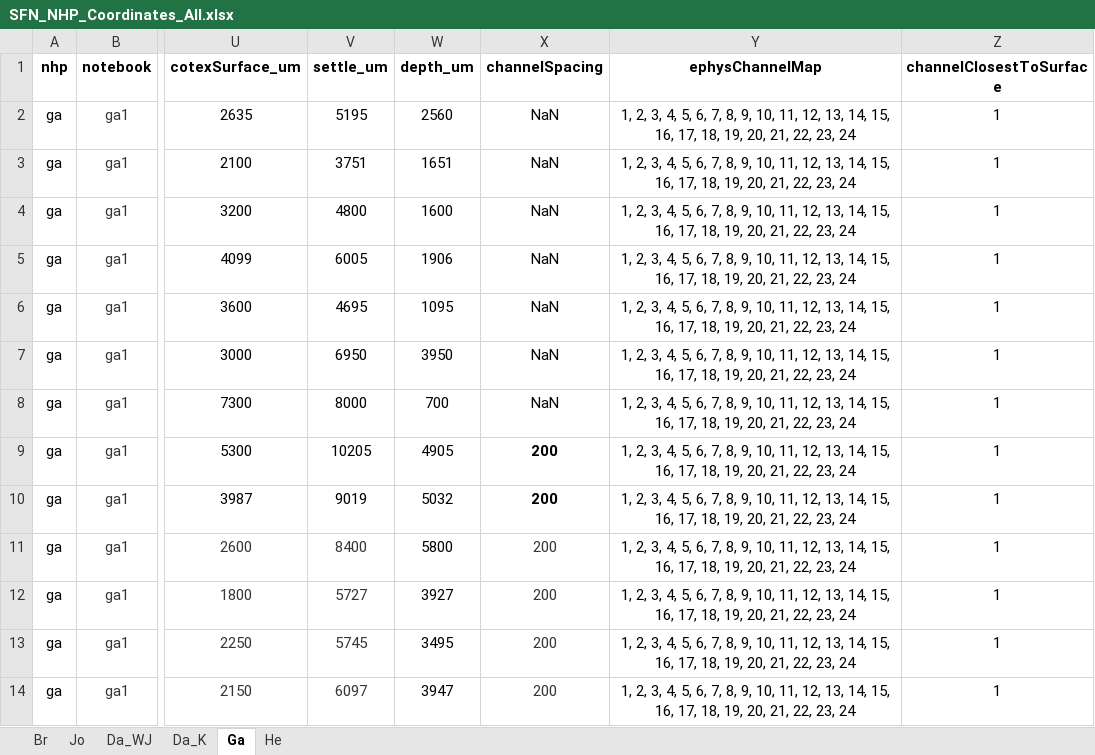
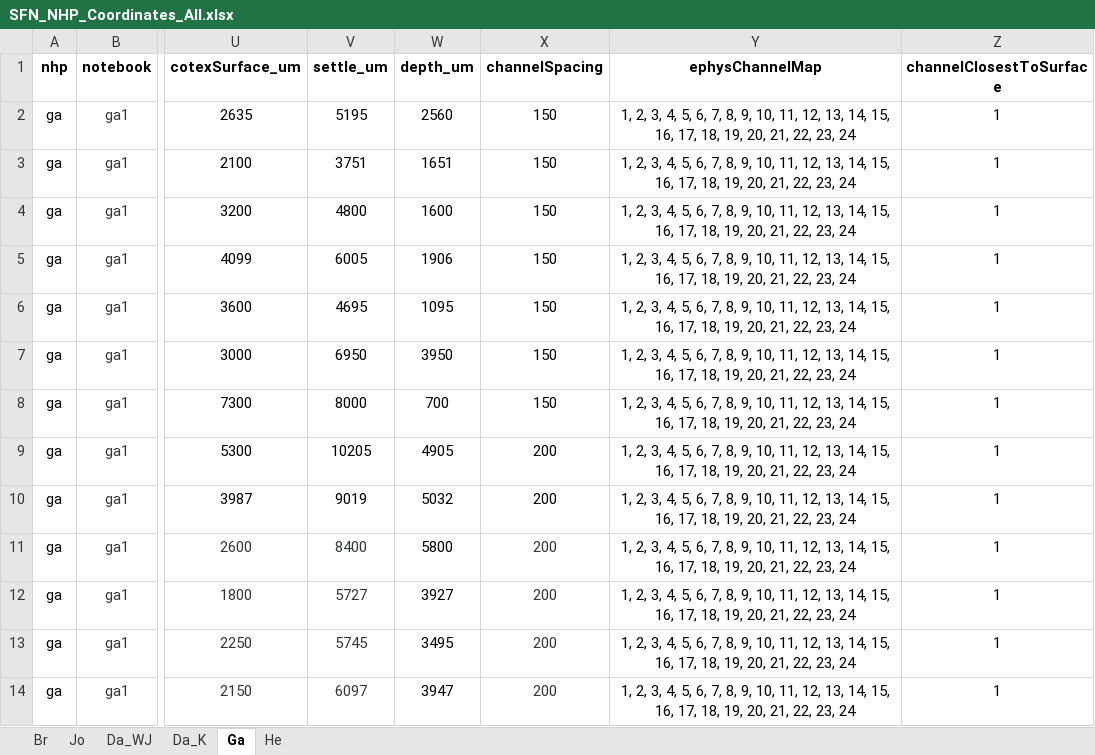
Before and after one commit to chenchals/schallab-spatial, an Excel workbook: config/SFN_NHP_Coordinates_All.xlsx, sheet Ga, drawn as a sheet; only a part is shown, gaps mark what is left out; values as stored, in another font and other column widths than the file's, no borders; the diff names each change by its address in the sheet, - before the commit and + after, or states it on an @@ line.

Commit message:
Added He and Ga interchannel spacing values

```diff
--- a/config/SFN_NHP_Coordinates_All.xlsx (sheet Ga)
+++ b/config/SFN_NHP_Coordinates_All.xlsx (sheet Ga)
-X2:X8 (channelSpacing): NaN
+X2:X8 (channelSpacing): 150
-X9:X10 bold: on
+X9:X10 bold: off
```
Also changed, not shown: sheet He.
